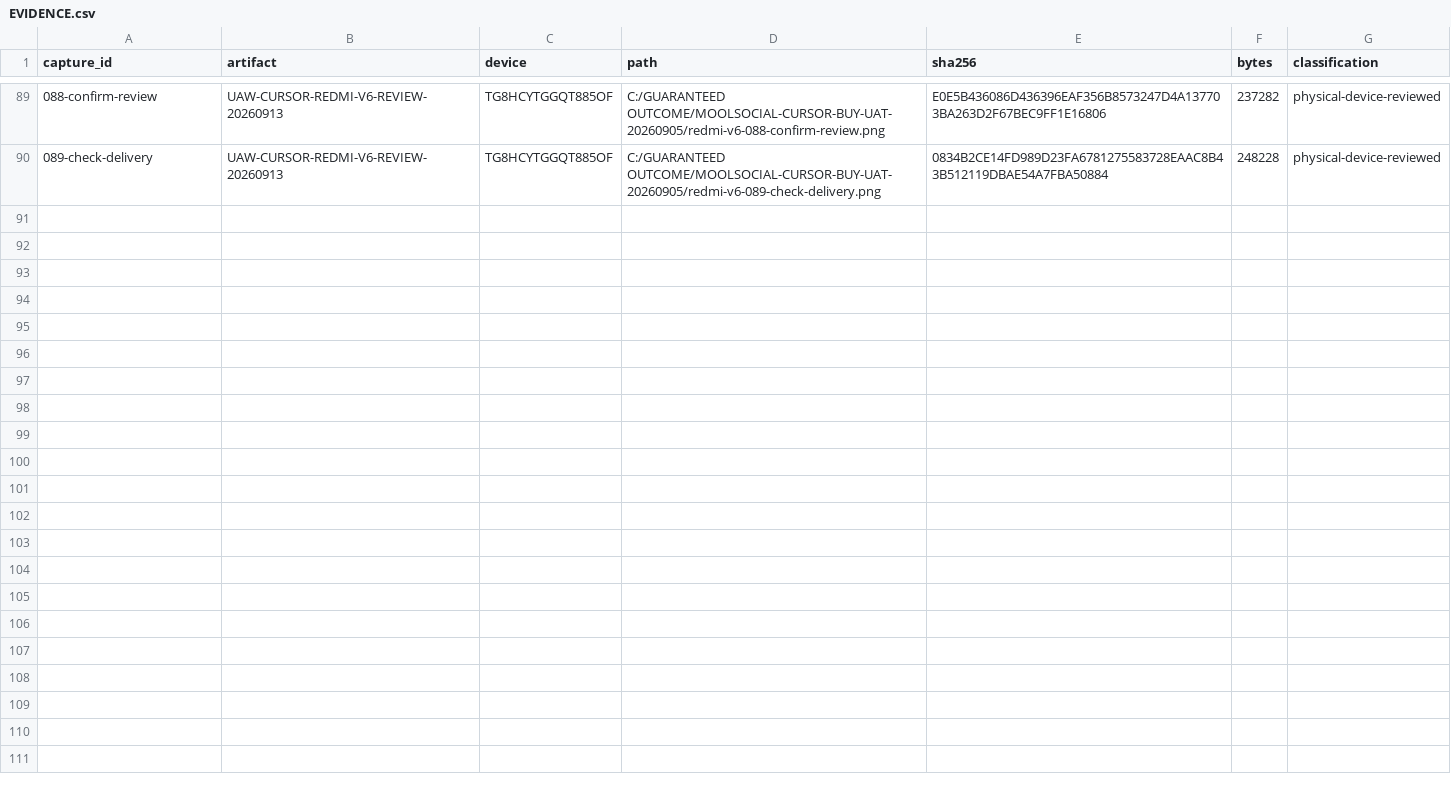
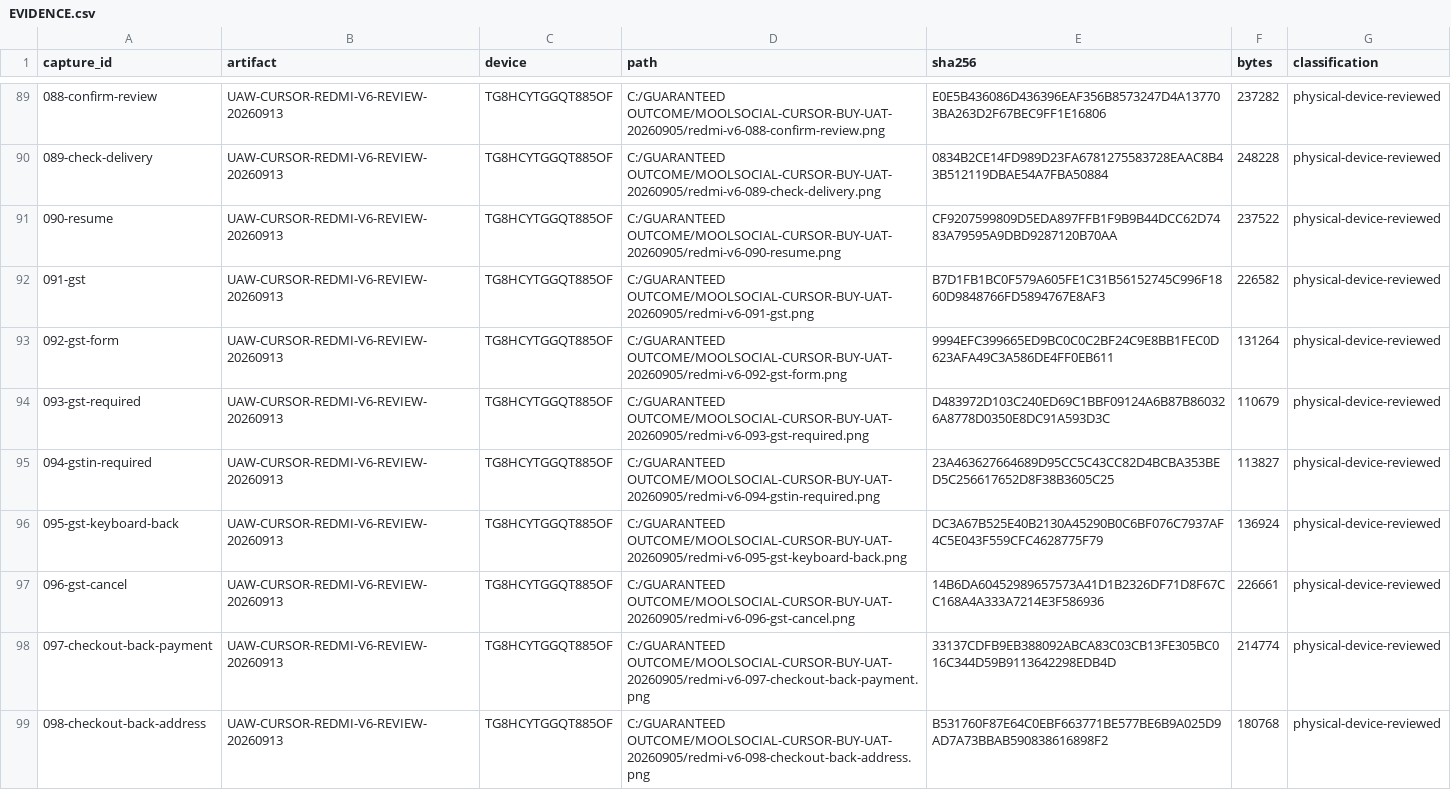
Before and after one commit to Supermanditech/MOOLSOCIAL-PRODUCTION, a CSV file: docs/quality/cursor-redmi-v6-audit-20260913/EVIDENCE.csv, drawn as a sheet; only a part is shown, gaps mark what is left out; the diff covers the shown part only; the diff names each change by its address in the sheet, - before the commit and + after, or states it on an @@ line.

Commit message:
ui(redmi-v6-audit-20260913): record invoice validation and tracker recovery

```diff
--- a/docs/quality/cursor-redmi-v6-audit-20260913/EVIDENCE.csv
+++ b/docs/quality/cursor-redmi-v6-audit-20260913/EVIDENCE.csv
+row 91: 090-resume | UAW-CURSOR-REDMI-V6-REVIEW-20260913 | TG8HCYTGGQT885OF | C:/GUARANTEED OUTCOME/MOOLSOCIAL-CURSOR-BUY-UAT-20260905/redmi-v6-090-resume.png | CF9207599809D5EDA897FFB1F9B9B44DCC62D7483A79595A9DBD9287120B70AA | 237522 | physical-device-reviewed
+row 92: 091-gst | UAW-CURSOR-REDMI-V6-REVIEW-20260913 | TG8HCYTGGQT885OF | C:/GUARANTEED OUTCOME/MOOLSOCIAL-CURSOR-BUY-UAT-20260905/redmi-v6-091-gst.png | B7D1FB1BC0F579A605FE1C31B56152745C996F1860D9848766FD5894767E8AF3 | 226582 | physical-device-reviewed
+row 93: 092-gst-form | UAW-CURSOR-REDMI-V6-REVIEW-20260913 | TG8HCYTGGQT885OF | C:/GUARANTEED OUTCOME/MOOLSOCIAL-CURSOR-BUY-UAT-20260905/redmi-v6-092-gst-form.png | 9994EFC399665ED9BC0C0C2BF24C9E8BB1FEC0D623AFA49C3A586DE4FF0EB611 | 131264 | physical-device-reviewed
+row 94: 093-gst-required | UAW-CURSOR-REDMI-V6-REVIEW-20260913 | TG8HCYTGGQT885OF | C:/GUARANTEED OUTCOME/MOOLSOCIAL-CURSOR-BUY-UAT-20260905/redmi-v6-093-gst-required.png | D483972D103C240ED69C1BBF09124A6B87B860326A8778D0350E8DC91A593D3C | 110679 | physical-device-reviewed
+row 95: 094-gstin-required | UAW-CURSOR-REDMI-V6-REVIEW-20260913 | TG8HCYTGGQT885OF | C:/GUARANTEED OUTCOME/MOOLSOCIAL-CURSOR-BUY-UAT-20260905/redmi-v6-094-gstin-required.png | 23A463627664689D95CC5C43CC82D4BCBA353BED5C256617652D8F38B3605C25 | 113827 | physical-device-reviewed
+row 96: 095-gst-keyboard-back | UAW-CURSOR-REDMI-V6-REVIEW-20260913 | TG8HCYTGGQT885OF | C:/GUARANTEED OUTCOME/MOOLSOCIAL-CURSOR-BUY-UAT-20260905/redmi-v6-095-gst-keyboard-back.png | DC3A67B525E40B2130A45290B0C6BF076C7937AF4C5E043F559CFC4628775F79 | 136924 | physical-device-reviewed
+row 97: 096-gst-cancel | UAW-CURSOR-REDMI-V6-REVIEW-20260913 | TG8HCYTGGQT885OF | C:/GUARANTEED OUTCOME/MOOLSOCIAL-CURSOR-BUY-UAT-20260905/redmi-v6-096-gst-cancel.png | 14B6DA60452989657573A41D1B2326DF71D8F67CC168A4A333A7214E3F586936 | 226661 | physical-device-reviewed
+row 98: 097-checkout-back-payment | UAW-CURSOR-REDMI-V6-REVIEW-20260913 | TG8HCYTGGQT885OF | C:/GUARANTEED OUTCOME/MOOLSOCIAL-CURSOR-BUY-UAT-20260905/redmi-v6-097-checkout-back-payment.png | 33137CDFB9EB388092ABCA83C03CB13FE305BC016C344D59B9113642298EDB4D | 214774 | physical-device-reviewed
+row 99: 098-checkout-back-address | UAW-CURSOR-REDMI-V6-REVIEW-20260913 | TG8HCYTGGQT885OF | C:/GUARANTEED OUTCOME/MOOLSOCIAL-CURSOR-BUY-UAT-20260905/redmi-v6-098-checkout-back-address.png | B531760F87E64C0EBF663771BE577BE6B9A025D9AD7A73BBAB590838616898F2 | 180768 | physical-device-reviewed
```
Also changed, not shown: 8 added rows elsewhere in this file, docs/quality/cursor-redmi-v6-audit-20260913/JOURNEYS.csv, docs/quality/cursor-redmi-v6-audit-20260913/PUBLIC-DATA.csv, 1 other file.
